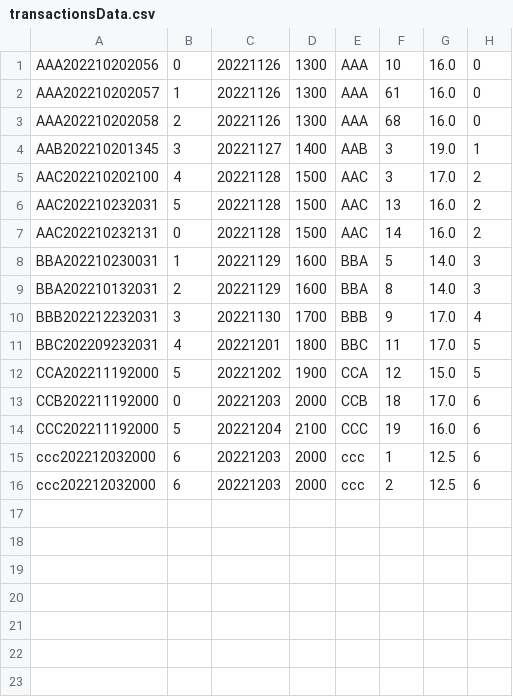
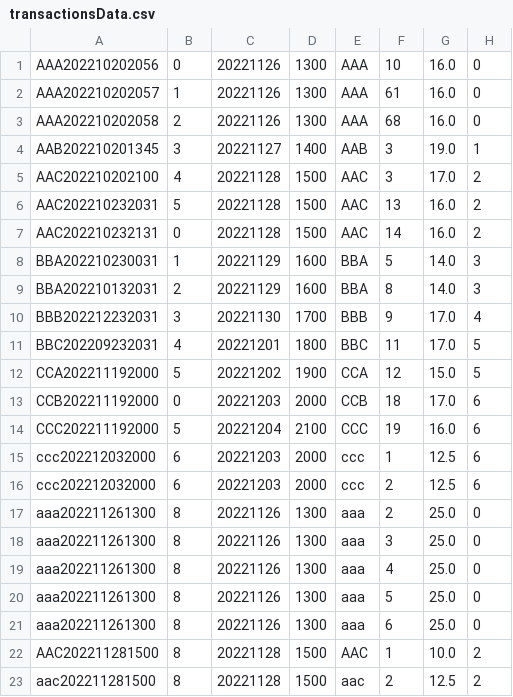
Before and after one commit to woonyee28/sc2002-project, a CSV file: database/transactionsData.csv, drawn as a sheet; the diff names each change by its address in the sheet, - before the commit and + after, or states it on an @@ line.

Commit message:
updated ticketTransact

```diff
--- a/database/transactionsData.csv
+++ b/database/transactionsData.csv
+row 17: aaa202211261300 | 8 | 20221126 | 1300 | aaa | 2 | 25.0 | 0
+row 18: aaa202211261300 | 8 | 20221126 | 1300 | aaa | 3 | 25.0 | 0
+row 19: aaa202211261300 | 8 | 20221126 | 1300 | aaa | 4 | 25.0 | 0
+row 20: aaa202211261300 | 8 | 20221126 | 1300 | aaa | 5 | 25.0 | 0
+row 21: aaa202211261300 | 8 | 20221126 | 1300 | aaa | 6 | 25.0 | 0
+row 22: AAC202211281500 | 8 | 20221128 | 1500 | AAC | 1 | 10.0 | 2
+row 23: aac202211281500 | 8 | 20221128 | 1500 | aac | 2 | 12.5 | 2
```
Also changed, not shown: database/movieGoersData.csv, database/sessionsData.csv, 5 other files.
